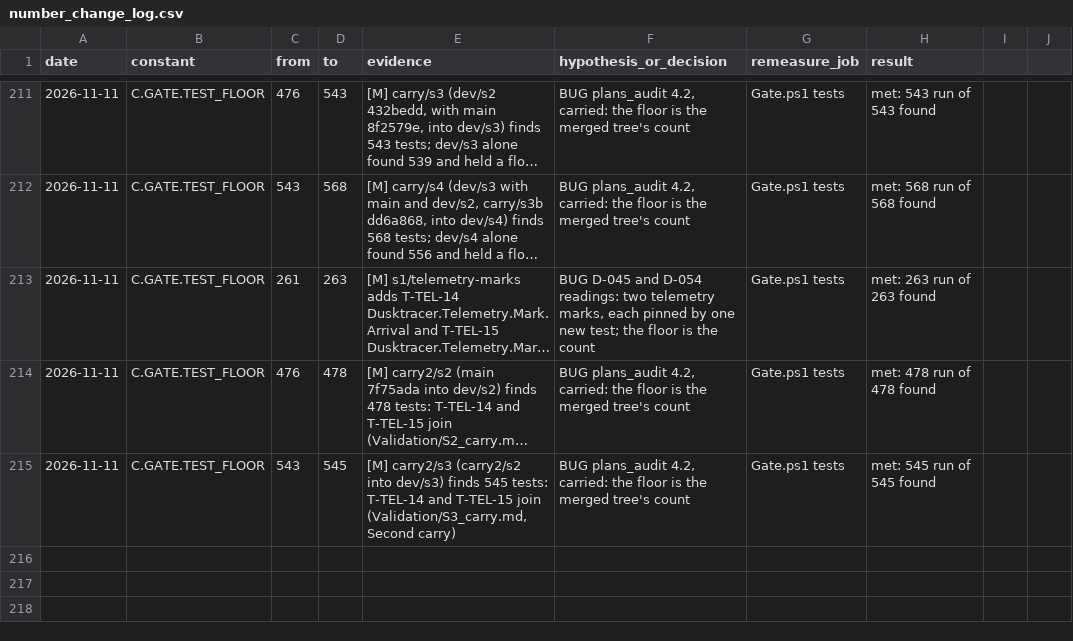
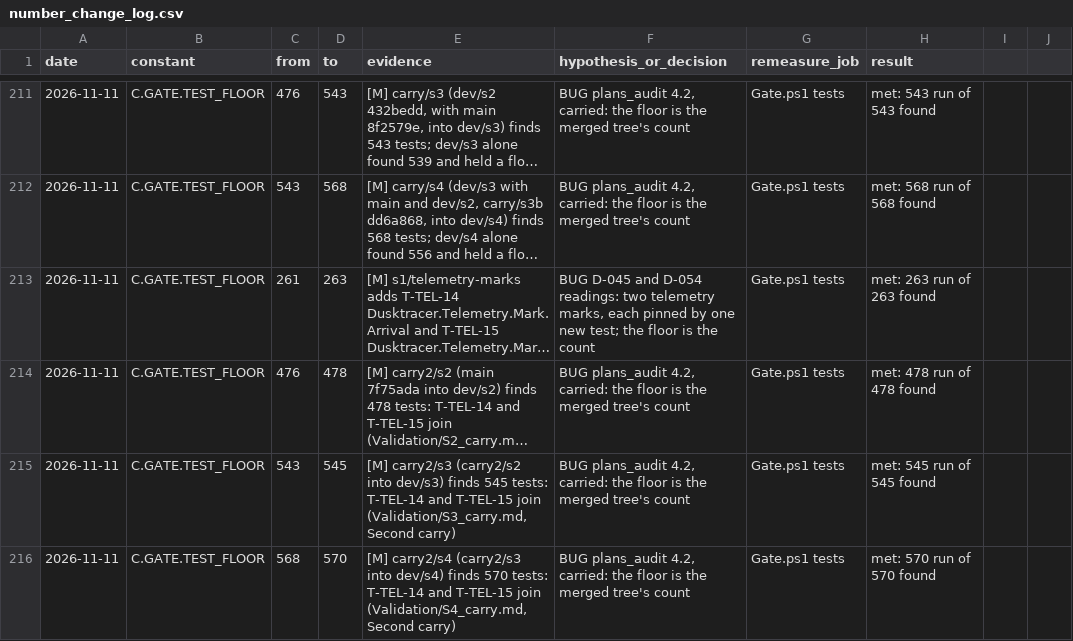
Before and after one commit to AaronJin0323/RogueGame, a CSV file: Docs/number_change_log.csv, drawn as a sheet; only a part is shown, gaps mark what is left out; long unchanged cells end in ….

```diff
--- a/Docs/number_change_log.csv
+++ b/Docs/number_change_log.csv
@@ -215 +215,2 @@ date,constant,from,to,evidence,hypothesis_or_decision,remeasure_job,result
 2026-11-11,C.GATE.TEST_FLOOR,543,545,"[M] carry2/s3 (carry2/s2 into dev/s3) finds 545 tests: T-TEL-14 and T-TEL-15 join (Validation/S3_carry.md, Second carry)","BUG plans_audit 4.2, carried: the floor is the merged tree's count",Gate.ps1 tests,met: 545 run of 545 found
+2026-11-11,C.GATE.TEST_FLOOR,568,570,"[M] carry2/s4 (carry2/s3 into dev/s4) finds 570 tests: T-TEL-14 and T-TEL-15 join (Validation/S4_carry.md, Second carry)","BUG plans_audit 4.2, carried: the floor is the merged tree's count",Gate.ps1 tests,met: 570 run of 570 found
```
Also changed, not shown: 3 other files.
